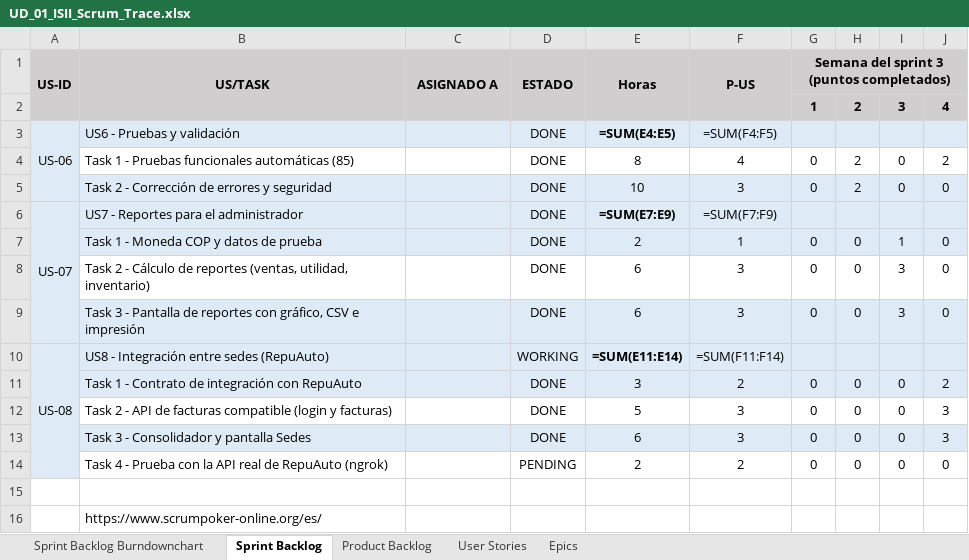
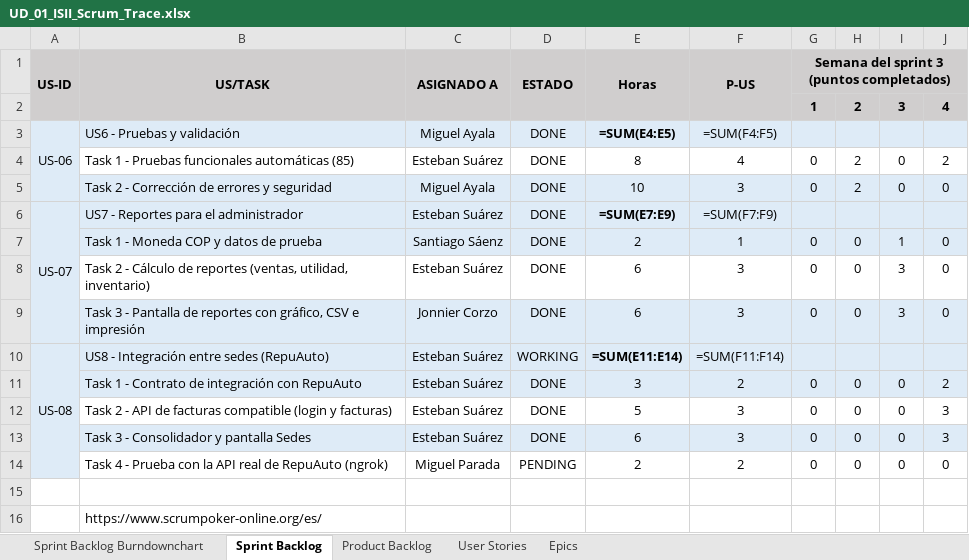
Before and after one commit to Estebann8312/Proyecto-Software-2-UD1, an Excel workbook: docs/UD_01_ISII_Scrum_Trace.xlsx, sheet Sprint Backlog, drawn as a sheet; values as stored, in another font and other column widths than the file's, no borders; formulas without a stored value are shown as written; the diff names each change by its address in the sheet, - before the commit and + after, or states it on an @@ line.

Commit message:
fix: corrige los asignados del Scrum Trace

```diff
--- a/docs/UD_01_ISII_Scrum_Trace.xlsx (sheet Sprint Backlog)
+++ b/docs/UD_01_ISII_Scrum_Trace.xlsx (sheet Sprint Backlog)
-C3 (ASIGNADO A): (empty)
+C3 (ASIGNADO A): Miguel Ayala
-C4 (ASIGNADO A): (empty)
+C4 (ASIGNADO A): Esteban Suárez
-C5 (ASIGNADO A): (empty)
+C5 (ASIGNADO A): Miguel Ayala
-C6 (ASIGNADO A): (empty)
+C6 (ASIGNADO A): Esteban Suárez
-C7 (ASIGNADO A): (empty)
+C7 (ASIGNADO A): Santiago Sáenz
-C8 (ASIGNADO A): (empty)
+C8 (ASIGNADO A): Esteban Suárez
-C9 (ASIGNADO A): (empty)
+C9 (ASIGNADO A): Jonnier Corzo
-C10:C13 (ASIGNADO A): (empty)
+C10:C13 (ASIGNADO A): Esteban Suárez
-C14 (ASIGNADO A): (empty)
+C14 (ASIGNADO A): Miguel Parada
```
Also changed, not shown: sheet Sprint Backlog Burndownchart, sheet Product Backlog, charts or pictures.
